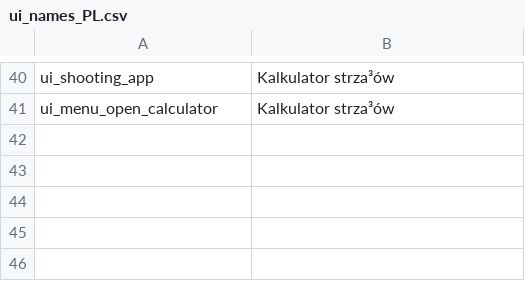
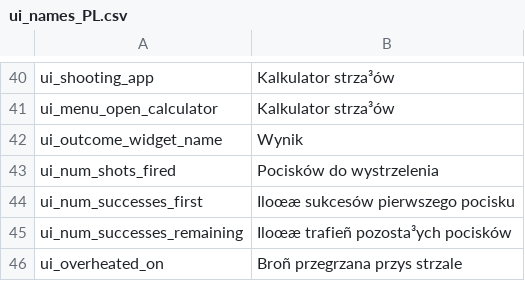
Before and after one commit to MeeMaster/Interactive_sheet, a CSV file: locales/ui_names_PL.csv, drawn as a sheet; only a part is shown, gaps mark what is left out; the diff names each change by its address in the sheet, - before the commit and + after, or states it on an @@ line.

```diff
--- a/locales/ui_names_PL.csv
+++ b/locales/ui_names_PL.csv
+row 42: ui_outcome_widget_name | Wynik
+row 43: ui_num_shots_fired | Pocisków do wystrzelenia
+row 44: ui_num_successes_first | Iloœæ sukcesów pierwszego pocisku
+row 45: ui_num_successes_remaining | Iloœæ trafieñ pozosta³ych pocisków
+row 46: ui_overheated_on | Broñ przegrzana przys strzale
```
Also changed, not shown: 1 other file.
